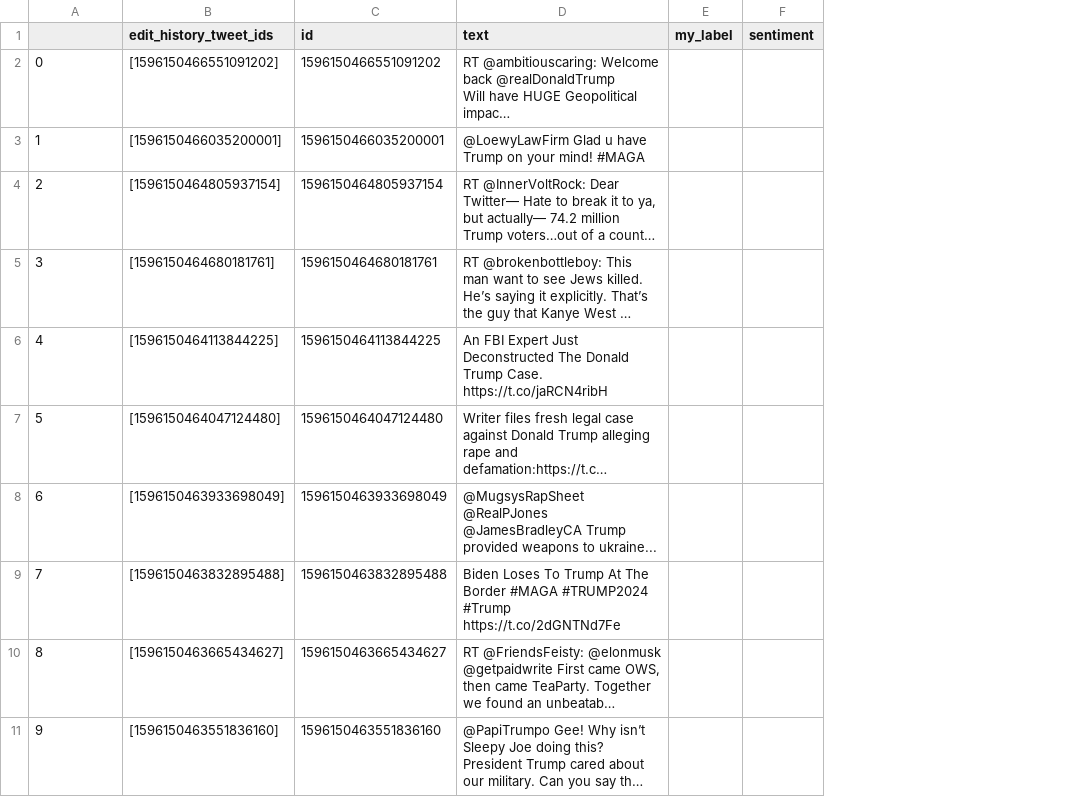
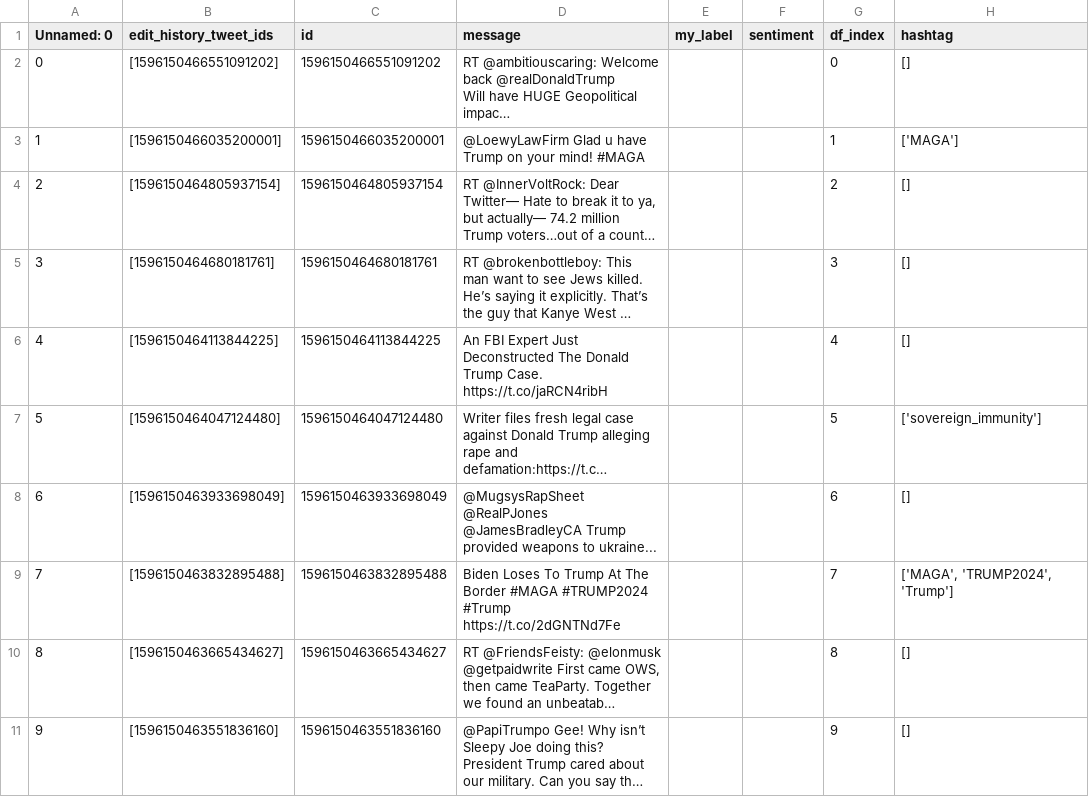
Before and after one commit to Eliasm001/twitter-active-learning-labeling-tool, a CSV file: data/Trump.csv, drawn as a sheet; long unchanged cells end in …; the diff names each change by its address in the sheet, - before the commit and + after, or states it on an @@ line.

```diff
--- a/data/Trump.csv
+++ b/data/Trump.csv
+column G (df_index), rows 2-11: 0 | 1 | 2 | 3 | 4 | 5 | 6 | 7 | 8 | 9
+column H (hashtag), rows 2-11: [] | ['MAGA'] | [] | [] | [] | ['sovereign_immunity'] | [] | ['MAGA', 'TRUMP2024', 'Trump'] | [] | []
-A1: (empty)
+A1: Unnamed: 0
-D1: text
+D1: message
```
Also changed, not shown: data/Biden.csv, 7 other files.
